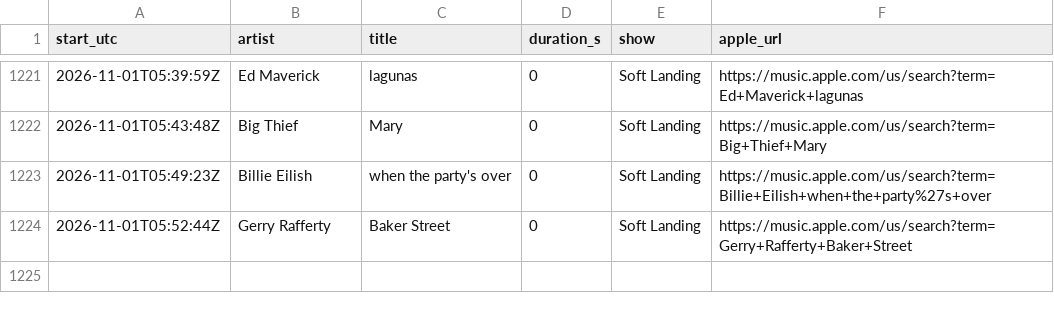
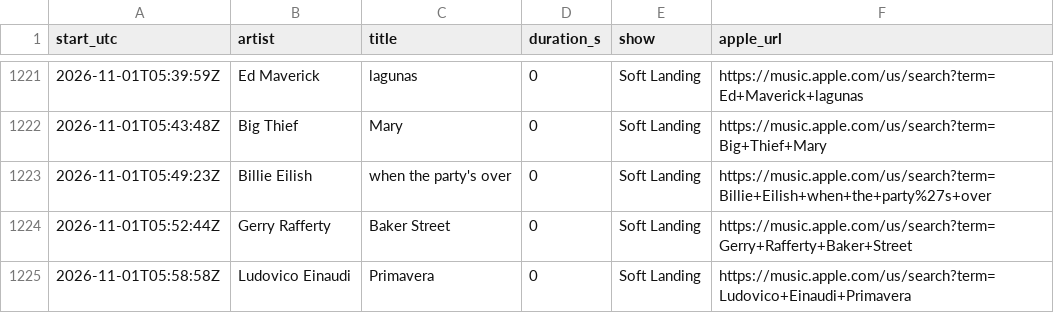
Before and after one commit to rs7hwfctnb-spec/dj-claude-schedule, a CSV file: data/plays.csv, drawn as a sheet; only a part is shown, gaps mark what is left out.

```diff
--- a/data/plays.csv
+++ b/data/plays.csv
@@ -1224 +1224,2 @@ start_utc,artist,title,duration_s,show,apple_url
 2026-11-01T05:52:44Z,Gerry Rafferty,Baker Street,0,Soft Landing,https://music.apple.com/us/search?term=Gerry+Rafferty+Baker+Street
+2026-11-01T05:58:58Z,Ludovico Einaudi,Primavera,0,Soft Landing,https://music.apple.com/us/search?term=Ludovico+Einaudi+Primavera
```
Also changed, not shown: data/blocks.csv, data/tracks.csv, 3 other files.
